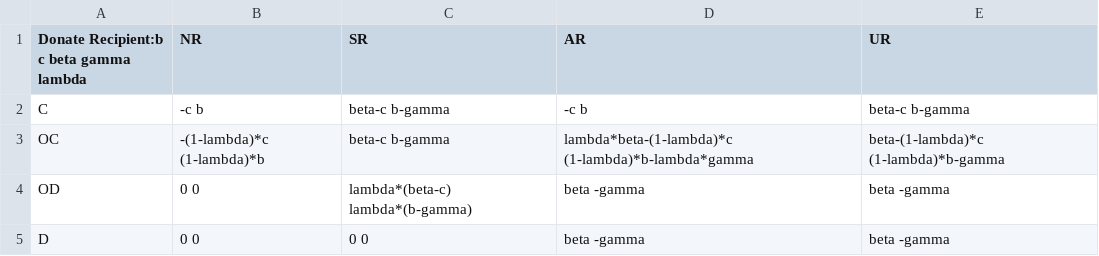
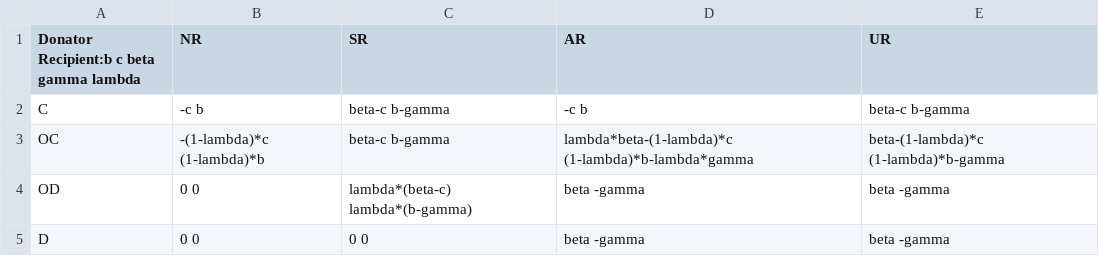
Before and after one commit to ShiWenber/reputation_effects, a CSV file: PayoffMatrix.csv, drawn as a sheet.

```diff
--- a/PayoffMatrix.csv
+++ b/PayoffMatrix.csv
@@ -1,2 +1,2 @@
-Donate Recipient:b c beta gamma lambda,NR,SR,AR,UR
+Donator Recipient:b c beta gamma lambda,NR,SR,AR,UR
 C,-c b,beta-c b-gamma,-c b,beta-c b-gamma
```
Also changed, not shown: 23 other files.
